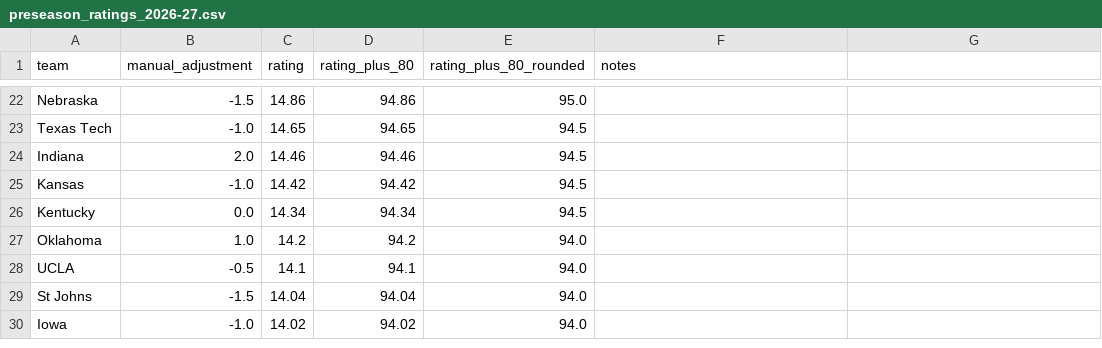
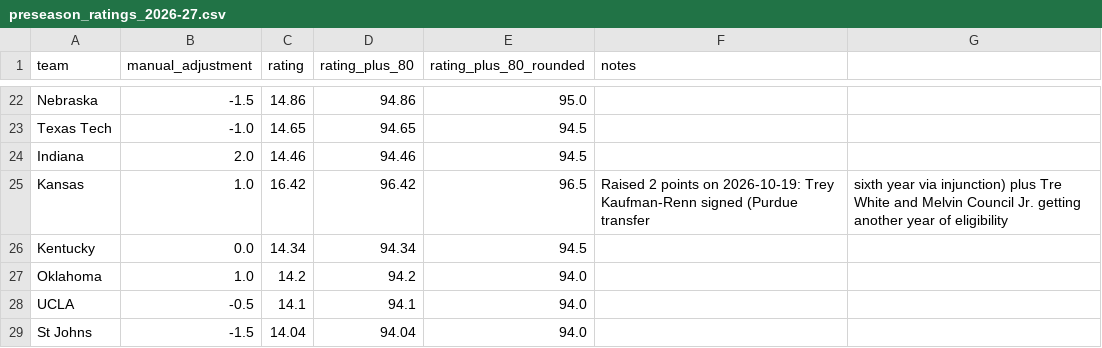
Before and after one commit to connorriepma/CBK-Power-Ratings, a CSV file: data/preseason_ratings_2026-27.csv, drawn as a sheet; only a part is shown, gaps mark what is left out; the shorter side is filled out with more unchanged rows.

```diff
--- a/data/preseason_ratings_2026-27.csv
+++ b/data/preseason_ratings_2026-27.csv
@@ -24,3 +24,3 @@ Texas Tech,-1.0,14.65,94.65,94.5,
 Indiana,2.0,14.46,94.46,94.5,
-Kansas,-1.0,14.42,94.42,94.5,
+Kansas,1.0,16.42,96.42,96.5,Raised 2 points on 2026-10-19: Trey Kaufman-Renn signed (Purdue transfer, sixth year via injunction) plus Tre White and Melvin Council Jr. getting another year of eligibility
 Kentucky,0.0,14.34,94.34,94.5,
```
Also changed, not shown: 1 other file.
